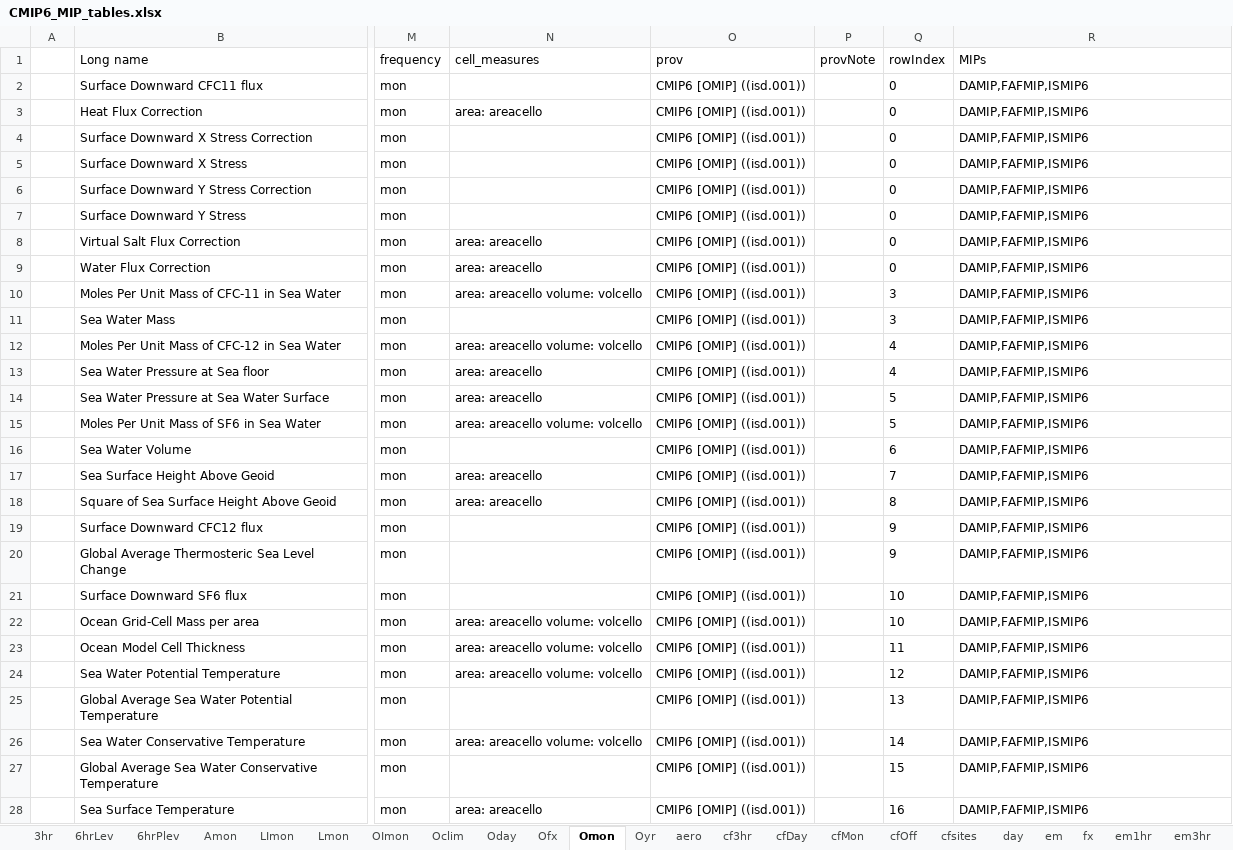
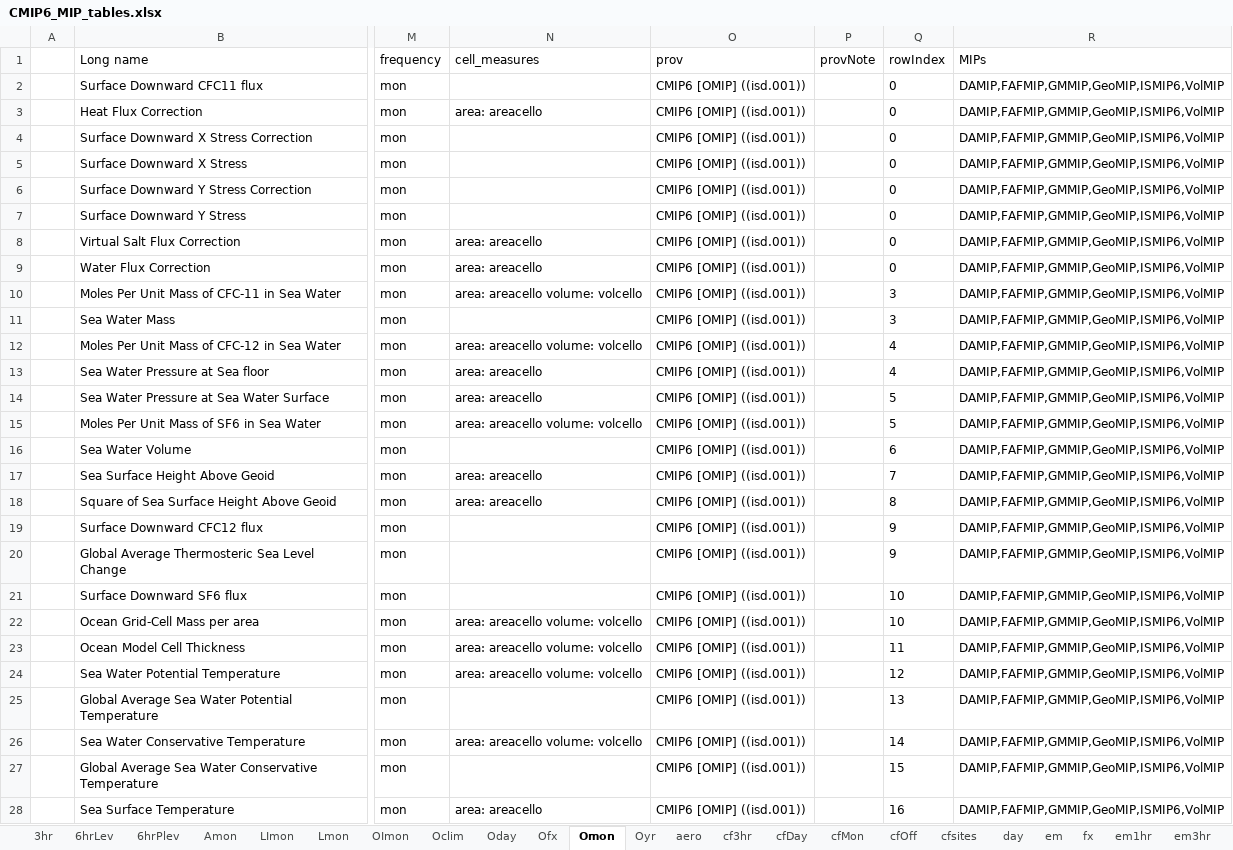
Before and after one commit to zklaus-cmip6/CMIP6dreq, an Excel workbook: docs/CMIP6_MIP_tables.xlsx, sheet Omon, drawn as a sheet; only a part is shown, gaps mark what is left out; values as stored, in another font and other column widths than the file's, no borders; the diff covers the shown part only; the diff names each change by its address in the sheet, - before the commit and + after, or states it on an @@ line.

```diff
--- a/docs/CMIP6_MIP_tables.xlsx (sheet Omon)
+++ b/docs/CMIP6_MIP_tables.xlsx (sheet Omon)
-R2:R28 (MIPs): DAMIP,FAFMIP,ISMIP6
+R2:R28 (MIPs): DAMIP,FAFMIP,GMMIP,GeoMIP,ISMIP6,VolMIP
```
Also changed, not shown: 198 edited cells elsewhere in this sheet, sheet CMIP5_Omon, sheet day, sheet fx, 12 other files.
